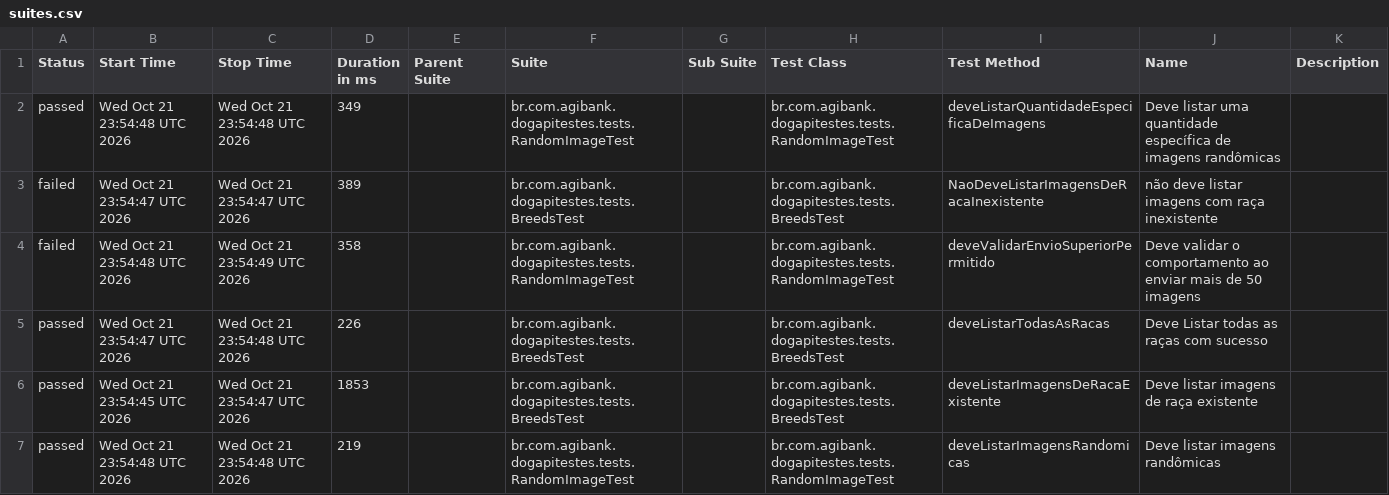
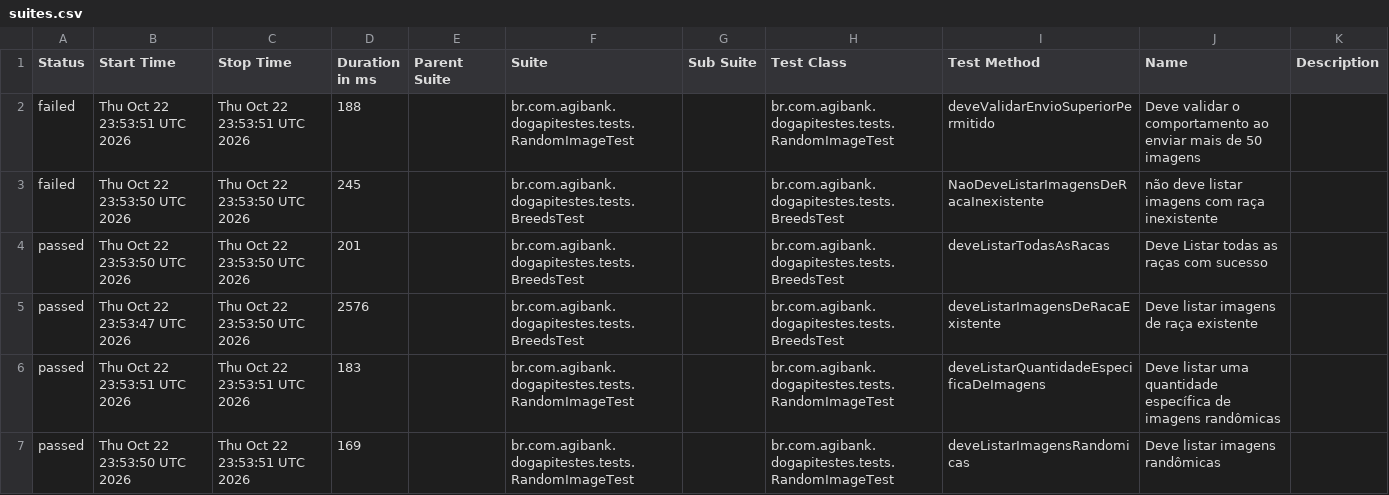
Before and after one commit to JosinaldoGJunior/desafio-tecnico-agibank, a CSV file: data/suites.csv, drawn as a sheet.

```diff
--- a/data/suites.csv
+++ b/data/suites.csv
@@ -1,7 +1,7 @@
 "Status","Start Time","Stop Time","Duration in ms","Parent Suite","Suite","Sub Suite","Test Class","Test Method","Name","Description"
-"passed","Wed Oct 21 23:54:48 UTC 2026","Wed Oct 21 23:54:48 UTC 2026","349","","br.com.agibank.dogapitestes.tests.RandomImageTest","","br.com.agibank.dogapitestes.tests.RandomImageTest","deveListarQuantidadeEspecificaDeImagens","Deve listar uma quantidade específica de imagens randômicas",""
-"failed","Wed Oct 21 23:54:47 UTC 2026","Wed Oct 21 23:54:47 UTC 2026","389","","br.com.agibank.dogapitestes.tests.BreedsTest","","br.com.agibank.dogapitestes.tests.BreedsTest","NaoDeveListarImagensDeRacaInexistente","não deve listar imagens com raça inexistente",""
-"failed","Wed Oct 21 23:54:48 UTC 2026","Wed Oct 21 23:54:49 UTC 2026","358","","br.com.agibank.dogapitestes.tests.RandomImageTest","","br.com.agibank.dogapitestes.tests.RandomImageTest","deveValidarEnvioSuperiorPermitido","Deve validar o comportamento ao enviar mais de 50 imagens",""
-"passed","Wed Oct 21 23:54:47 UTC 2026","Wed Oct 21 23:54:48 UTC 2026","226","","br.com.agibank.dogapitestes.tests.BreedsTest","","br.com.agibank.dogapitestes.tests.BreedsTest","deveListarTodasAsRacas","Deve Listar todas as raças com sucesso",""
-"passed","Wed Oct 21 23:54:45 UTC 2026","Wed Oct 21 23:54:47 UTC 2026","1853","","br.com.agibank.dogapitestes.tests.BreedsTest","","br.com.agibank.dogapitestes.tests.BreedsTest","deveListarImagensDeRacaExistente","Deve listar imagens de raça existente",""
-"passed","Wed Oct 21 23:54:48 UTC 2026","Wed Oct 21 23:54:48 UTC 2026","219","","br.com.agibank.dogapitestes.tests.RandomImageTest","","br.com.agibank.dogapitestes.tests.RandomImageTest","deveListarImagensRandomicas","Deve listar imagens randômicas",""
+"failed","Thu Oct 22 23:53:51 UTC 2026","Thu Oct 22 23:53:51 UTC 2026","188","","br.com.agibank.dogapitestes.tests.RandomImageTest","","br.com.agibank.dogapitestes.tests.RandomImageTest","deveValidarEnvioSuperiorPermitido","Deve validar o comportamento ao enviar mais de 50 imagens",""
+"failed","Thu Oct 22 23:53:50 UTC 2026","Thu Oct 22 23:53:50 UTC 2026","245","","br.com.agibank.dogapitestes.tests.BreedsTest","","br.com.agibank.dogapitestes.tests.BreedsTest","NaoDeveListarImagensDeRacaInexistente","não deve listar imagens com raça inexistente",""
+"passed","Thu Oct 22 23:53:50 UTC 2026","Thu Oct 22 23:53:50 UTC 2026","201","","br.com.agibank.dogapitestes.tests.BreedsTest","","br.com.agibank.dogapitestes.tests.BreedsTest","deveListarTodasAsRacas","Deve Listar todas as raças com sucesso",""
+"passed","Thu Oct 22 23:53:47 UTC 2026","Thu Oct 22 23:53:50 UTC 2026","2576","","br.com.agibank.dogapitestes.tests.BreedsTest","","br.com.agibank.dogapitestes.tests.BreedsTest","deveListarImagensDeRacaExistente","Deve listar imagens de raça existente",""
+"passed","Thu Oct 22 23:53:51 UTC 2026","Thu Oct 22 23:53:51 UTC 2026","183","","br.com.agibank.dogapitestes.tests.RandomImageTest","","br.com.agibank.dogapitestes.tests.RandomImageTest","deveListarQuantidadeEspecificaDeImagens","Deve listar uma quantidade específica de imagens randômicas",""
+"passed","Thu Oct 22 23:53:50 UTC 2026","Thu Oct 22 23:53:51 UTC 2026","169","","br.com.agibank.dogapitestes.tests.RandomImageTest","","br.com.agibank.dogapitestes.tests.RandomImageTest","deveListarImagensRandomicas","Deve listar imagens randômicas",""
```
Also changed, not shown: 26 other files.
